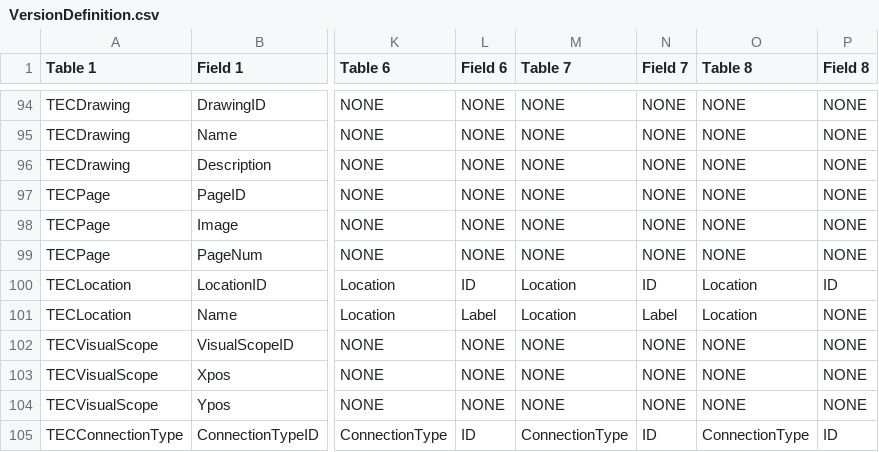
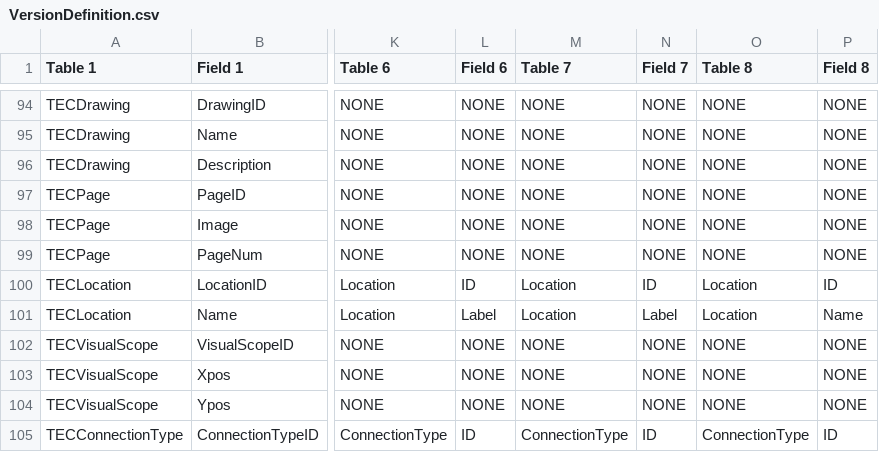
Before and after one commit to tecsystemsnyc/EstimatingTools, a CSV file: EstimatingUtilitiesLibrary/Resources/VersionDefinition.csv, drawn as a sheet; only a part is shown, gaps mark what is left out; the diff names each change by its address in the sheet, - before the commit and + after, or states it on an @@ line.

Commit message:
Updated TECUserControlLibrary

```diff
--- a/EstimatingUtilitiesLibrary/Resources/VersionDefinition.csv
+++ b/EstimatingUtilitiesLibrary/Resources/VersionDefinition.csv
-P101 (Field 8): NONE
+P101 (Field 8): Name
```
Also changed, not shown: 3 other files.
